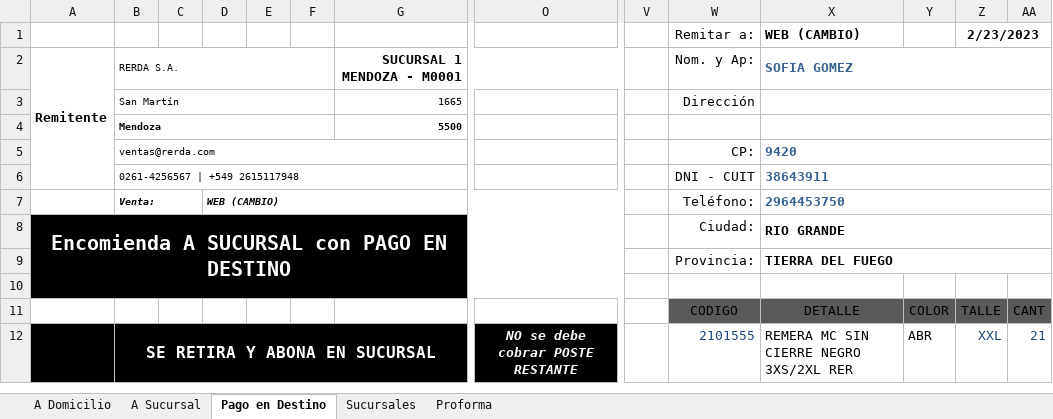
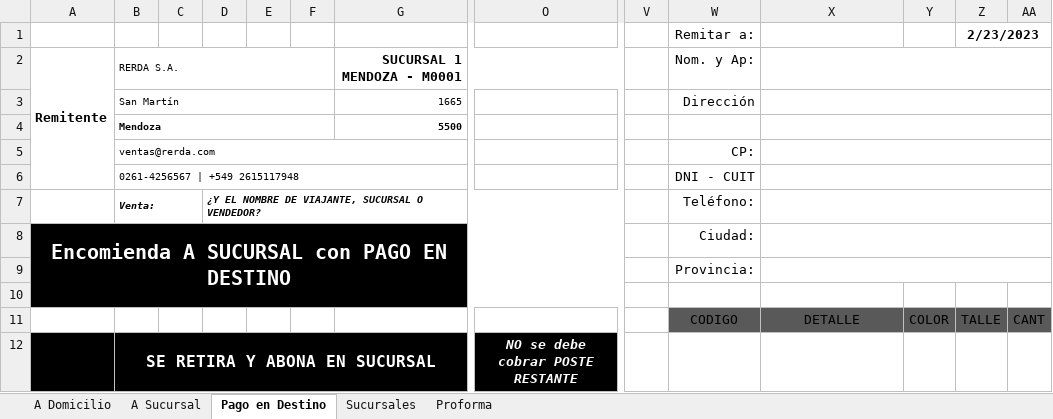
Before and after one commit to edgardoraul/Planilla-Viajantes, an Excel workbook: Rotulo Correo Argentino - Ventas.xlsm, sheet Pago en Destino, drawn as a sheet; only a part is shown, gaps mark what is left out; values as stored, in another font and other column widths than the file's, no borders; charts and pictures and table styles not drawn; removed rows and columns are numbered as before the commit, all else as after; rows hold the shown columns only; the diff covers the shown part only; the diff names each change by its address in the sheet, - before the commit and + after, or states it on an @@ line.

```diff
--- a/Rotulo Correo Argentino - Ventas.xlsm (sheet Pago en Destino)
+++ b/Rotulo Correo Argentino - Ventas.xlsm (sheet Pago en Destino)
-X1: WEB (CAMBIO)
+X1: (empty)
-X2: SOFIA GOMEZ
+X2: (empty)
-X5: 9420
+X5: (empty)
-X6: 38643911
+X6: (empty)
-D7: WEB (CAMBIO)
+D7: ¿Y EL NOMBRE DE VIAJANTE, SUCURSAL O VENDEDOR?
-X7: 2964453750
+X7: (empty)
-X8: RIO GRANDE
+X8: (empty)
-X9: TIERRA DEL FUEGO
+X9: (empty)
-row 12:  | SE RETIRA Y ABONA EN SUCURSAL |  |  |  |  |  | NO se debe cobrar POSTE RESTANTE |  | 2101555 | REMERA MC SIN CIERRE NEGRO 3XS/2XL RER | ABR | XXL | 21
+row 12:  | SE RETIRA Y ABONA EN SUCURSAL |  |  |  |  |  | NO se debe cobrar POSTE RESTANTE
```
Also changed, not shown: 2 added rows, 2 removed rows and 10 edited cells elsewhere in this sheet, sheet A Domicilio, sheet A Sucursal, sheet Proforma, formulas that keep their value, 1 other file.
